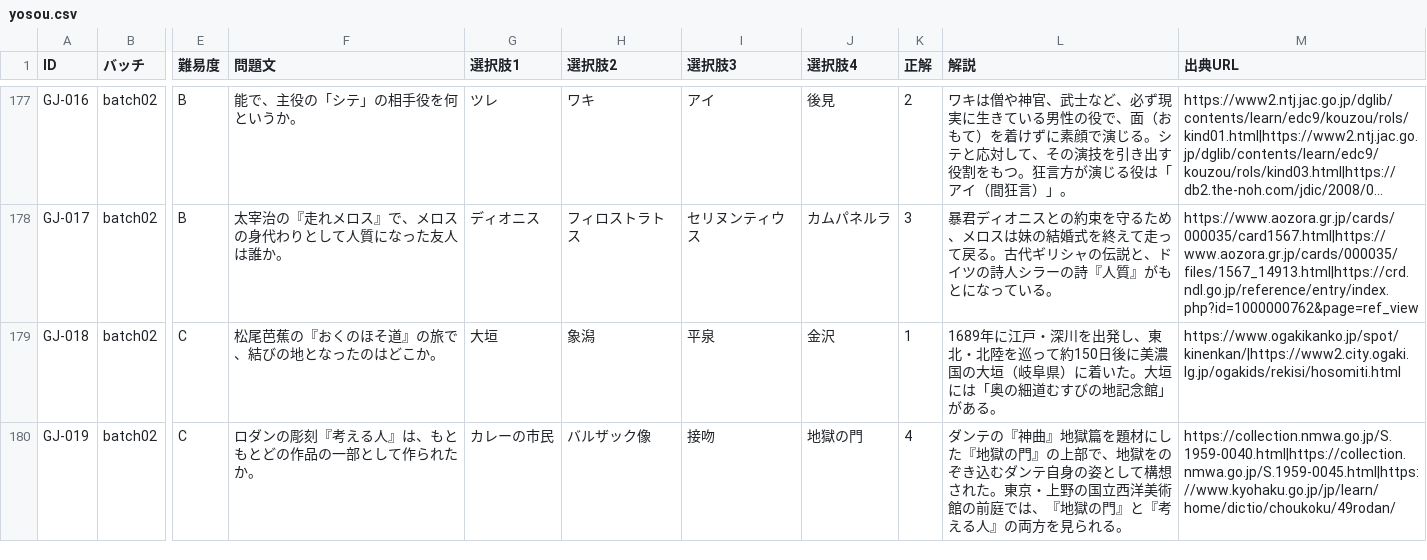
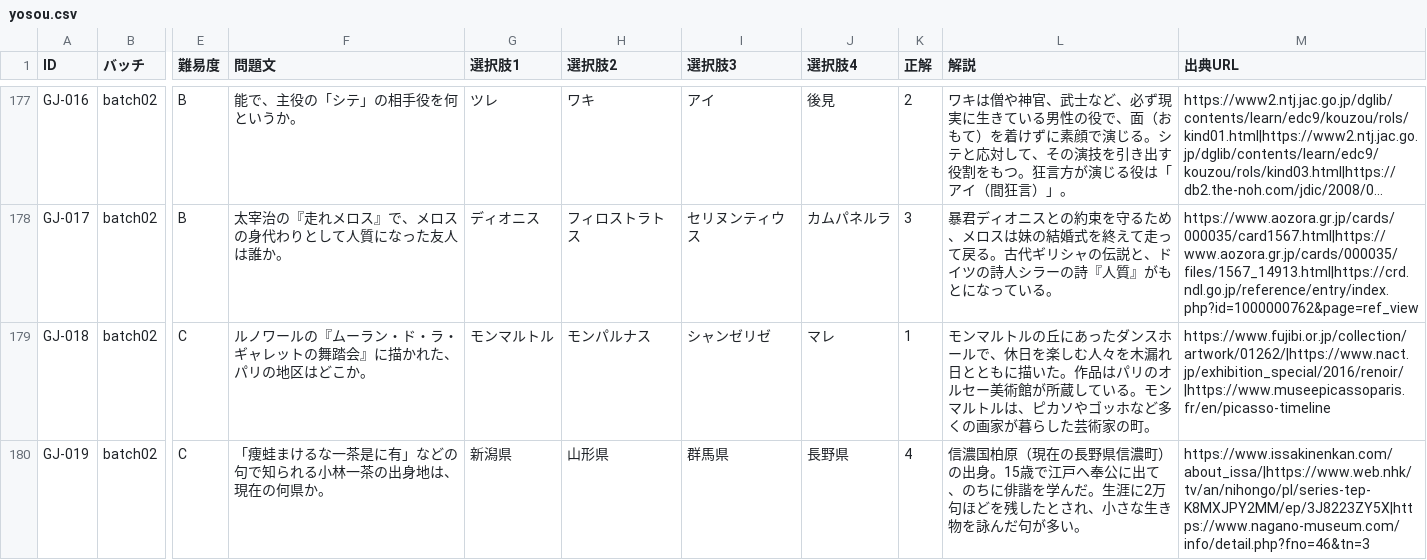
Before and after one commit to iori0110/yuzu, a CSV file: questions/yosou.csv, drawn as a sheet; only a part is shown, gaps mark what is left out; long unchanged cells end in …; the diff covers the shown part only; the diff names each change by its address in the sheet, - before the commit and + after, or states it on an @@ line.

```diff
--- a/questions/yosou.csv
+++ b/questions/yosou.csv
-F179 (問題文): 松尾芭蕉の『おくのほそ道』の旅で、結びの地となったのはどこか。
+F179 (問題文): ルノワールの『ムーラン・ド・ラ・ギャレットの舞踏会』に描かれた、パリの地区はどこか。
-G179 (選択肢1): 大垣
+G179 (選択肢1): モンマルトル
-H179 (選択肢2): 象潟
+H179 (選択肢2): モンパルナス
-I179 (選択肢3): 平泉
+I179 (選択肢3): シャンゼリゼ
-J179 (選択肢4): 金沢
+J179 (選択肢4): マレ
-L179 (解説): 1689年に江戸・深川を出発し、東北・北陸を巡って約150日後に美濃国の大垣（岐阜県）に着いた。大垣には「奥の細道むすびの地記念館」がある。
+L179 (解説): モンマルトルの丘にあったダンスホールで、休日を楽しむ人々を木漏れ日とともに描いた。作品はパリのオルセー美術館が所蔵している。モンマルトルは、ピカソやゴッホなど多くの画家が暮らした芸術家の町。
-M179 (出典URL): https://www.ogakikanko.jp/spot/kinenkan/|https://www2.city.ogaki.lg.jp/ogakids/rekisi/hosomiti.html
+M179 (出典URL): https://www.fujibi.or.jp/collection/artwork/01262/|https://www.nact.jp/exhibition_special/2016/renoir/|https://www.museepicassoparis.fr/en/picasso-timeline
-F180 (問題文): ロダンの彫刻『考える人』は、もともとどの作品の一部として作られたか。
+F180 (問題文): 「痩蛙まけるな一茶是に有」などの句で知られる小林一茶の出身地は、現在の何県か。
-G180 (選択肢1): カレーの市民
+G180 (選択肢1): 新潟県
-H180 (選択肢2): バルザック像
+H180 (選択肢2): 山形県
-I180 (選択肢3): 接吻
+I180 (選択肢3): 群馬県
-J180 (選択肢4): 地獄の門
+J180 (選択肢4): 長野県
-L180 (解説): ダンテの『神曲』地獄篇を題材にした『地獄の門』の上部で、地獄をのぞき込むダンテ自身の姿として構想された。東京・上野の国立西洋美術館の前庭では、『地獄の門』と『考える人』の両方を見られる。
+L180 (解説): 信濃国柏原（現在の長野県信濃町）の出身。15歳で江戸へ奉公に出て、のちに俳諧を学んだ。生涯に2万句ほどを残したとされ、小さな生き物を詠んだ句が多い。
-M180 (出典URL): https://collection.nmwa.go.jp/S.1959-0040.html|https://collection.nmwa.go.jp/S.1959-0045.html|https://www.kyohaku.go.jp/jp/learn/home/dictio/choukoku/49rodan/
+M180 (出典URL): https://www.issakinenkan.com/about_issa/|https://www.web.nhk/tv/an/nihongo/pl/series-tep-K8MXJPY2MM/ep/3J8223ZY5X|https://www.nagano-museum.com/info/detail.php?fno=46&tn=3
```
Also changed, not shown: 65 edited cells elsewhere in this file, 6 other files.
